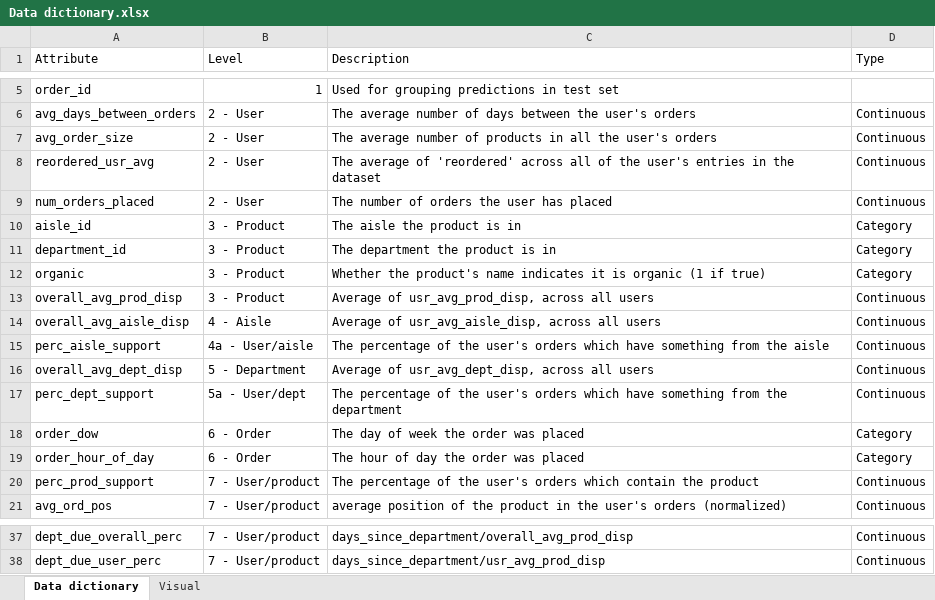
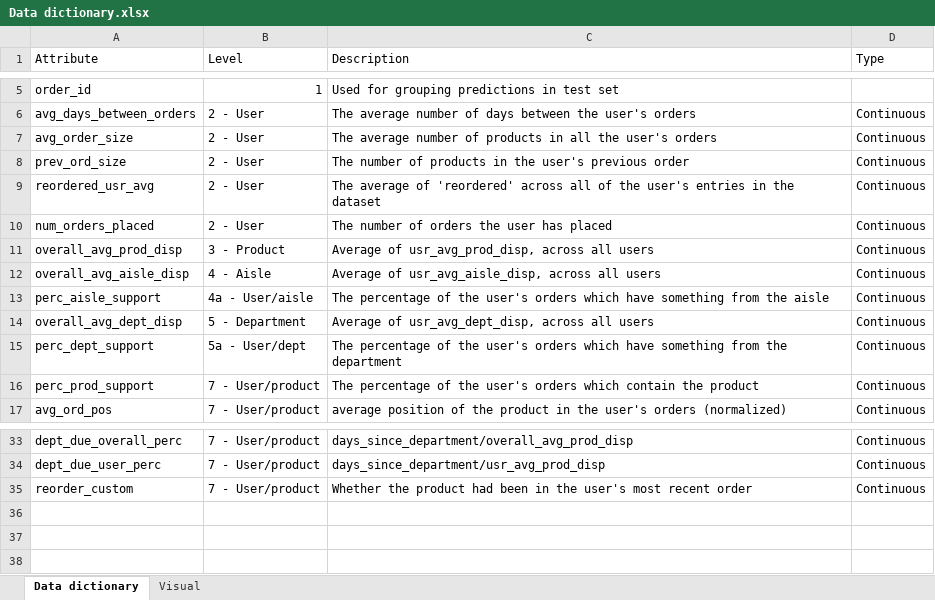
Before and after one commit to p-mckenzie/Instacart-market-basket-analysis, an Excel workbook: Data dictionary.xlsx, sheet Data dictionary, drawn as a sheet; only a part is shown, gaps mark what is left out; values as stored, in another font and other column widths than the file's, no borders; table styles not drawn; removed rows and columns are numbered as before the commit, all else as after; the diff names each change by its address in the sheet, - before the commit and + after, or states it on an @@ line.

```diff
--- a/Data dictionary.xlsx (sheet Data dictionary)
+++ b/Data dictionary.xlsx (sheet Data dictionary)
+row 8: prev_ord_size | 2 - User | The number of products in the user's previous order | Continuous
-row 10: aisle_id | 3 - Product | The aisle the product is in | Category
-row 11: department_id | 3 - Product | The department the product is in | Category
-row 12: organic | 3 - Product | Whether the product's name indicates it is organic (1 if true) | Category
-row 18: order_dow | 6 - Order | The day of week the order was placed | Category
-row 19: order_hour_of_day | 6 - Order | The hour of day the order was placed | Category
+row 35: reorder_custom | 7 - User/product | Whether the product had been in the user's most recent order | Continuous
```
Also changed, not shown: 6 other files.
